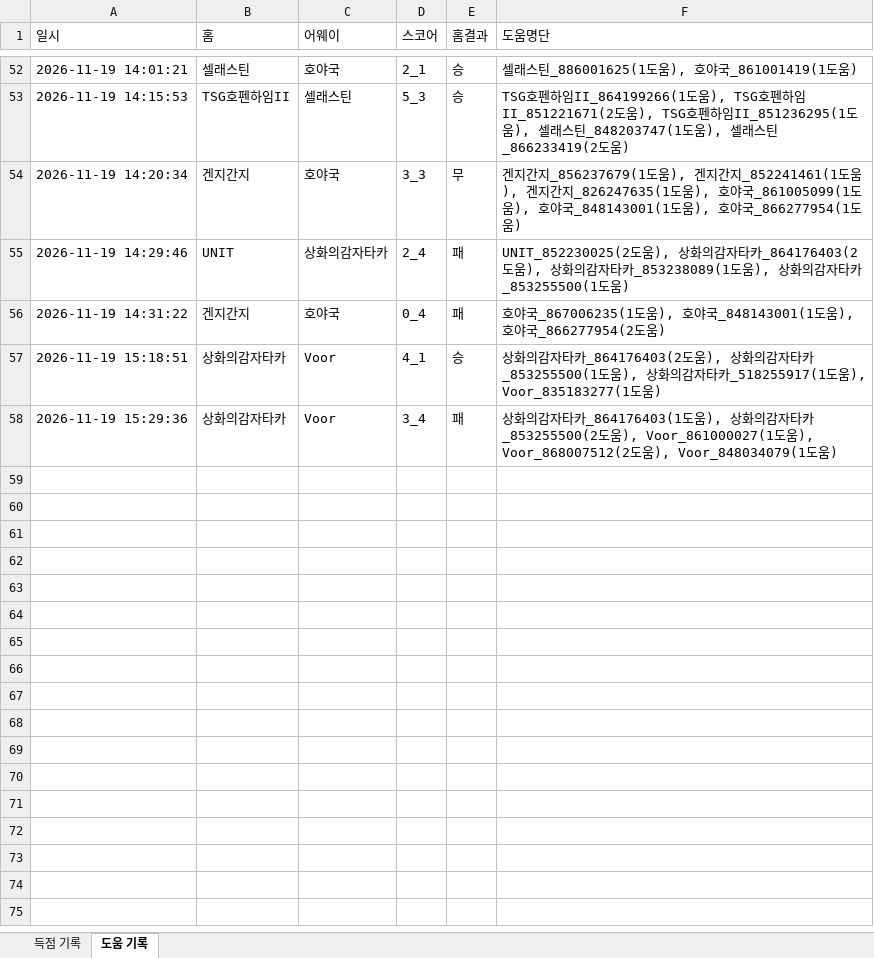
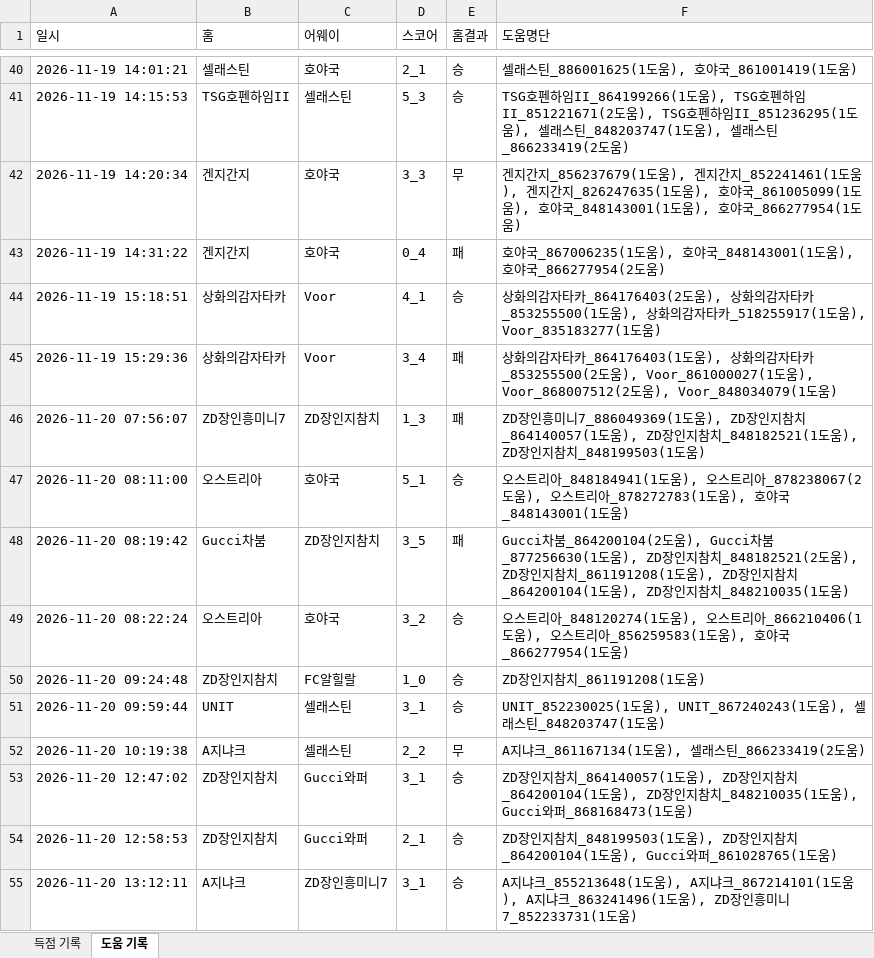
Before and after one commit to xldyxl/all-star-league, an Excel workbook: API데이터_경기_득점_및_도움_기록.xlsx, sheet 도움 기록, drawn as a sheet; only a part is shown, gaps mark what is left out; values as stored, in another font and other column widths than the file's, no borders; removed rows and columns are numbered as before the commit, all else as after; the diff covers the shown part only; the diff names each change by its address in the sheet, - before the commit and + after, or states it on an @@ line.

```diff
--- a/API데이터_경기_득점_및_도움_기록.xlsx (sheet 도움 기록)
+++ b/API데이터_경기_득점_및_도움_기록.xlsx (sheet 도움 기록)
-row 55: 2026-11-19 14:29:46 | UNIT | 상화의감자타카 | 2_4 | 패 | UNIT_852230025(2도움), 상화의감자타카_864176403(2도움), 상화의감자타카_853238089(1도움), 상화의감자타카_853255500(1도움)
+row 46: 2026-11-20 07:56:07 | ZD장인흥미니7 | ZD장인지참치 | 1_3 | 패 | ZD장인흥미니7_886049369(1도움), ZD장인지참치_864140057(1도움), ZD장인지참치_848182521(1도움), ZD장인지참치_848199503(1도움)
+row 47: 2026-11-20 08:11:00 | 오스트리아 | 호야국 | 5_1 | 승 | 오스트리아_848184941(1도움), 오스트리아_878238067(2도움), 오스트리아_878272783(1도움), 호야국_848143001(1도움)
+row 48: 2026-11-20 08:19:42 | Gucci차붐 | ZD장인지참치 | 3_5 | 패 | Gucci차붐_864200104(2도움), Gucci차붐_877256630(1도움), ZD장인지참치_848182521(2도움), ZD장인지참치_861191208(1도움), ZD장인지참치_864200104(1도움), ZD장인지참치_848210035(1도움)
+row 49: 2026-11-20 08:22:24 | 오스트리아 | 호야국 | 3_2 | 승 | 오스트리아_848120274(1도움), 오스트리아_866210406(1도움), 오스트리아_856259583(1도움), 호야국_866277954(1도움)
+row 50: 2026-11-20 09:24:48 | ZD장인지참치 | FC알힐랄 | 1_0 | 승 | ZD장인지참치_861191208(1도움)
+row 51: 2026-11-20 09:59:44 | UNIT | 셀래스틴 | 3_1 | 승 | UNIT_852230025(1도움), UNIT_867240243(1도움), 셀래스틴_848203747(1도움)
+row 52: 2026-11-20 10:19:38 | A지냐크 | 셀래스틴 | 2_2 | 무 | A지냐크_861167134(1도움), 셀래스틴_866233419(2도움)
+row 53: 2026-11-20 12:47:02 | ZD장인지참치 | Gucci와퍼 | 3_1 | 승 | ZD장인지참치_864140057(1도움), ZD장인지참치_864200104(1도움), ZD장인지참치_848210035(1도움), Gucci와퍼_868168473(1도움)
+row 54: 2026-11-20 12:58:53 | ZD장인지참치 | Gucci와퍼 | 2_1 | 승 | ZD장인지참치_848199503(1도움), ZD장인지참치_864200104(1도움), Gucci와퍼_861028765(1도움)
+row 55: 2026-11-20 13:12:11 | A지냐크 | ZD장인흥미니7 | 3_1 | 승 | A지냐크_855213648(1도움), A지냐크_867214101(1도움), A지냐크_863241496(1도움), ZD장인흥미니7_852233731(1도움)
```
Also changed, not shown: 13 added rows and 12 removed rows elsewhere in this sheet, sheet 득점 기록, Ranking_Data.xlsx, 12 other files.
